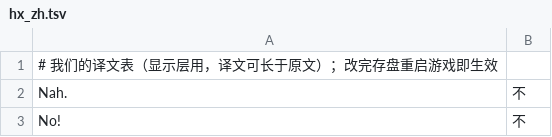
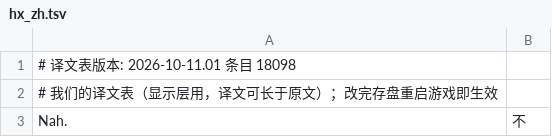
Before and after one commit to a776058959/BOTN-zh, a TSV file: hx_zh.tsv, drawn as a sheet; only a part is shown; the shorter side is filled out with more unchanged rows; the diff names each change by its address in the sheet, - before the commit and + after, or states it on an @@ line.

```diff
--- a/hx_zh.tsv
+++ b/hx_zh.tsv
+row 1: # 译文表版本: 2026-10-11.01 条目 18098
```
Also changed, not shown: 1 other file.
